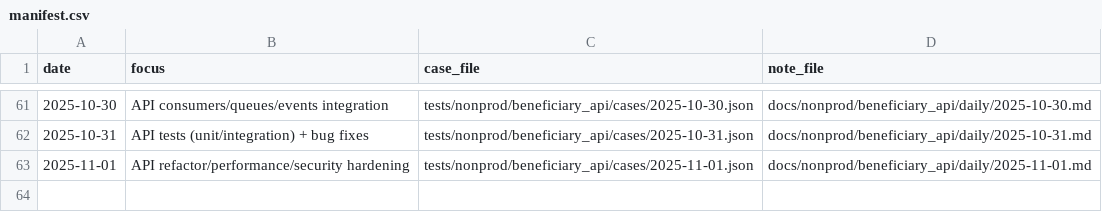
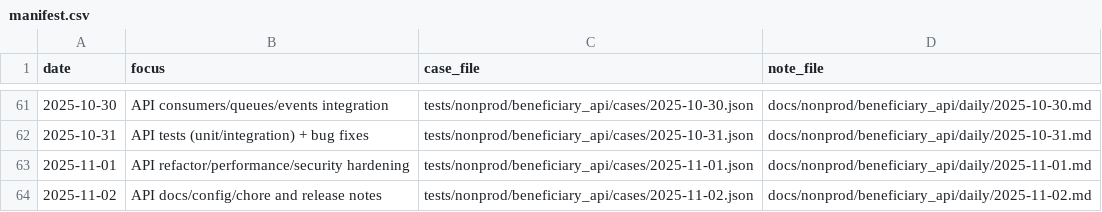
Before and after one commit to TalhaArjumand/aid-api, a CSV file: docs/nonprod/beneficiary_api/manifest.csv, drawn as a sheet; only a part is shown, gaps mark what is left out.

Commit message:
test(api): add nonprod beneficiary-api case for 2025-11-02

```diff
--- a/docs/nonprod/beneficiary_api/manifest.csv
+++ b/docs/nonprod/beneficiary_api/manifest.csv
@@ -63 +63,2 @@ date,focus,case_file,note_file
 2025-11-01,"API refactor/performance/security hardening",tests/nonprod/beneficiary_api/cases/2025-11-01.json,docs/nonprod/beneficiary_api/daily/2025-11-01.md
+2025-11-02,"API docs/config/chore and release notes",tests/nonprod/beneficiary_api/cases/2025-11-02.json,docs/nonprod/beneficiary_api/daily/2025-11-02.md
```
Also changed, not shown: 2 other files.
